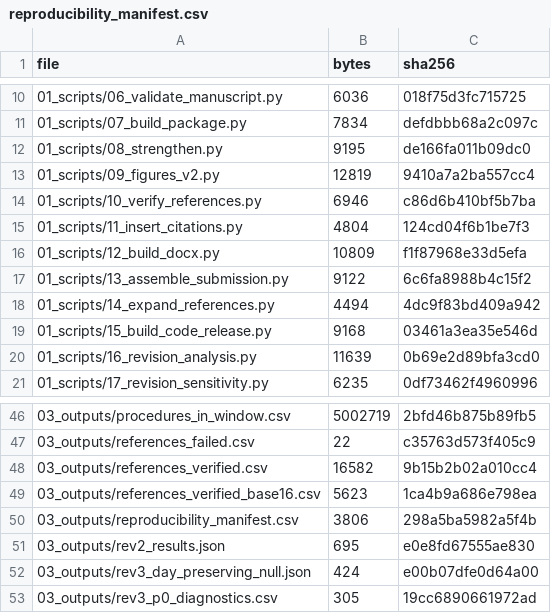
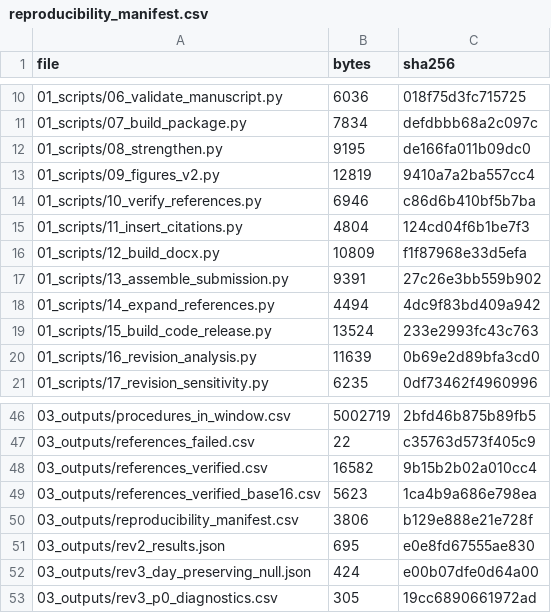
Before and after one commit to jiajunluo430-creator/icu-nutrition-interruption-attribution, a CSV file: outputs/reproducibility_manifest.csv, drawn as a sheet; only a part is shown, gaps mark what is left out.

```diff
--- a/outputs/reproducibility_manifest.csv
+++ b/outputs/reproducibility_manifest.csv
@@ -16,5 +16,5 @@ file,bytes,sha256
 01_scripts/12_build_docx.py,10809,f1f87968e33d5efa
-01_scripts/13_assemble_submission.py,9122,6c6fa8988b4c15f2
+01_scripts/13_assemble_submission.py,9391,27c26e3bb559b902
 01_scripts/14_expand_references.py,4494,4dc9f83bd409a942
-01_scripts/15_build_code_release.py,9168,03461a3ea35e546d
+01_scripts/15_build_code_release.py,13524,233e2993fc43c763
 01_scripts/16_revision_analysis.py,11639,0b69e2d89bfa3cd0
@@ -49,3 +49,3 @@ file,bytes,sha256
 03_outputs/references_verified_base16.csv,5623,1ca4b9a686e798ea
-03_outputs/reproducibility_manifest.csv,3806,298a5ba5982a5f4b
+03_outputs/reproducibility_manifest.csv,3806,b129e888e21e728f
 03_outputs/rev2_results.json,695,e0e8fd67555ae830
```
Also changed, not shown: MANIFEST.csv, outputs/manuscript_validation.csv, 3 other files.
